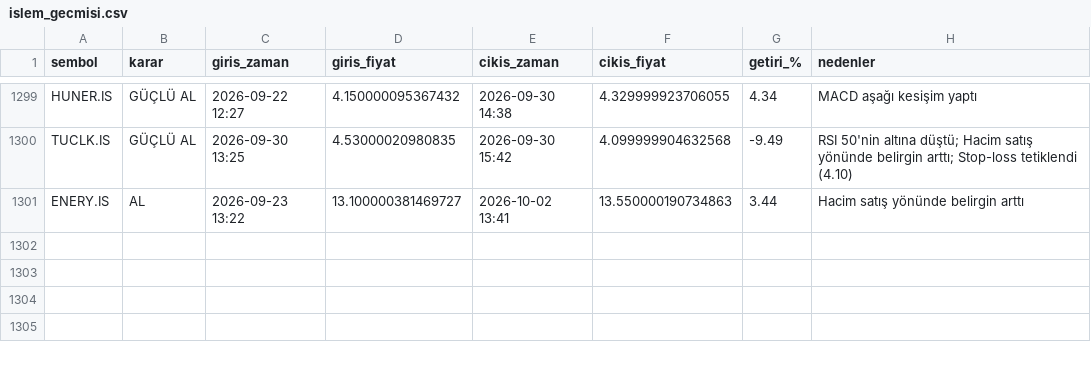
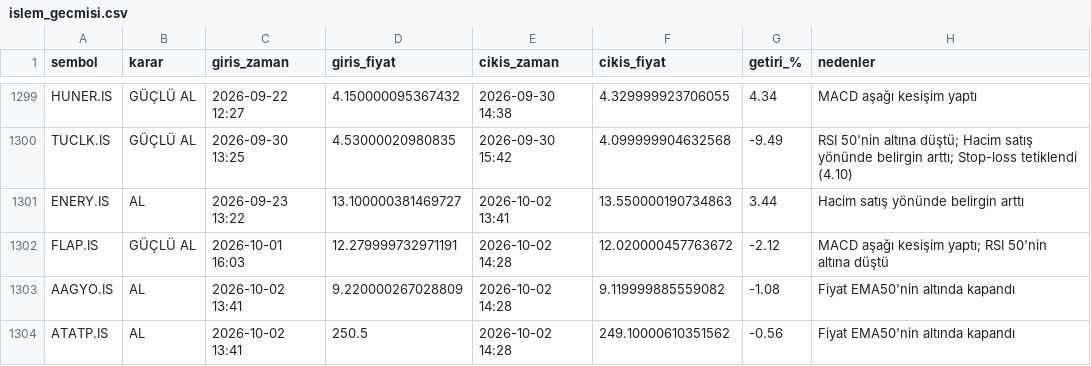
Before and after one commit to cotanakosmanbeyaz-droid/Hisse_arama, a CSV file: islem_gecmisi.csv, drawn as a sheet; only a part is shown, gaps mark what is left out; the diff names each change by its address in the sheet, - before the commit and + after, or states it on an @@ line.

```diff
--- a/islem_gecmisi.csv
+++ b/islem_gecmisi.csv
+row 1302: FLAP.IS | GÜÇLÜ AL | 2026-10-01 16:03 | 12.279999732971191 | 2026-10-02 14:28 | 12.020000457763672 | -2.12 | MACD aşağı kesişim yaptı; RSI 50'nin altına düştü
+row 1303: AAGYO.IS | AL | 2026-10-02 13:41 | 9.220000267028809 | 2026-10-02 14:28 | 9.119999885559082 | -1.08 | Fiyat EMA50'nin altında kapandı
+row 1304: ATATP.IS | AL | 2026-10-02 13:41 | 250.5 | 2026-10-02 14:28 | 249.10000610351562 | -0.56 | Fiyat EMA50'nin altında kapandı
```
Also changed, not shown: 1 other file.
